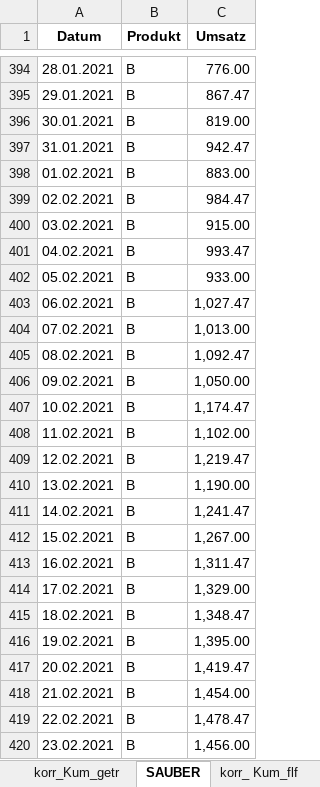
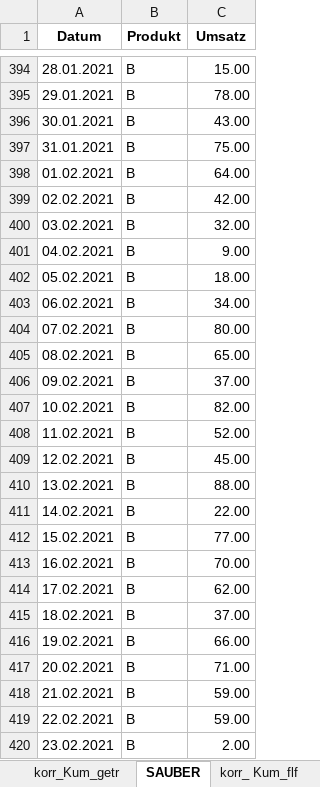
Before and after one commit to asia-DataCraft/El_Puente_interaktiv, an Excel workbook: Daten_eu_sauber.xlsx, sheet SAUBER, drawn as a sheet; only a part is shown, gaps mark what is left out; values as stored, in another font and other column widths than the file's, no borders; the diff covers the shown part only; the diff names each change by its address in the sheet, - before the commit and + after, or states it on an @@ line.

```diff
--- a/Daten_eu_sauber.xlsx (sheet SAUBER)
+++ b/Daten_eu_sauber.xlsx (sheet SAUBER)
-C394 (Umsatz): 776.00
+C394 (Umsatz): 15.00
-C395 (Umsatz): 867.47
+C395 (Umsatz): 78.00
-C396 (Umsatz): 819.00
+C396 (Umsatz): 43.00
-C397 (Umsatz): 942.47
+C397 (Umsatz): 75.00
-C398 (Umsatz): 883.00
+C398 (Umsatz): 64.00
-C399 (Umsatz): 984.47
+C399 (Umsatz): 42.00
-C400 (Umsatz): 915.00
+C400 (Umsatz): 32.00
-C401 (Umsatz): 993.47
+C401 (Umsatz): 9.00
-C402 (Umsatz): 933.00
+C402 (Umsatz): 18.00
-C403 (Umsatz): 1,027.47
+C403 (Umsatz): 34.00
-C404 (Umsatz): 1,013.00
+C404 (Umsatz): 80.00
-C405 (Umsatz): 1,092.47
+C405 (Umsatz): 65.00
-C406 (Umsatz): 1,050.00
+C406 (Umsatz): 37.00
-C407 (Umsatz): 1,174.47
+C407 (Umsatz): 82.00
-C408 (Umsatz): 1,102.00
+C408 (Umsatz): 52.00
-C409 (Umsatz): 1,219.47
+C409 (Umsatz): 45.00
-C410 (Umsatz): 1,190.00
+C410 (Umsatz): 88.00
-C411 (Umsatz): 1,241.47
+C411 (Umsatz): 22.00
-C412 (Umsatz): 1,267.00
+C412 (Umsatz): 77.00
-C413 (Umsatz): 1,311.47
+C413 (Umsatz): 70.00
-C414 (Umsatz): 1,329.00
+C414 (Umsatz): 62.00
-C415 (Umsatz): 1,348.47
+C415 (Umsatz): 37.00
-C416 (Umsatz): 1,395.00
+C416 (Umsatz): 66.00
-C417 (Umsatz): 1,419.47
+C417 (Umsatz): 71.00
-C418 (Umsatz): 1,454.00
+C418 (Umsatz): 59.00
-C419 (Umsatz): 1,478.47
+C419 (Umsatz): 59.00
-C420 (Umsatz): 1,456.00
+C420 (Umsatz): 2.00
```
Also changed, not shown: 702 edited cells and cell formats elsewhere in this sheet, sheet korr_ Kum_flf, sheet Entscheidung, formulas that keep their value, El_Puente.xlsx, Shop_eu.xlsx, 22 other files.
